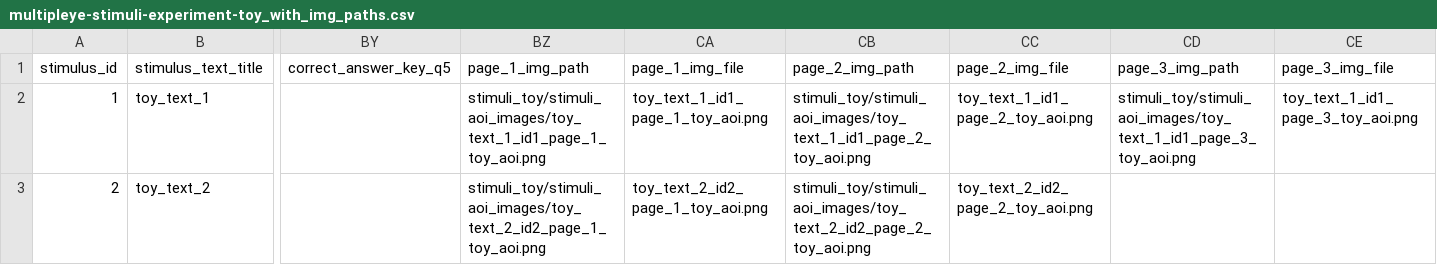
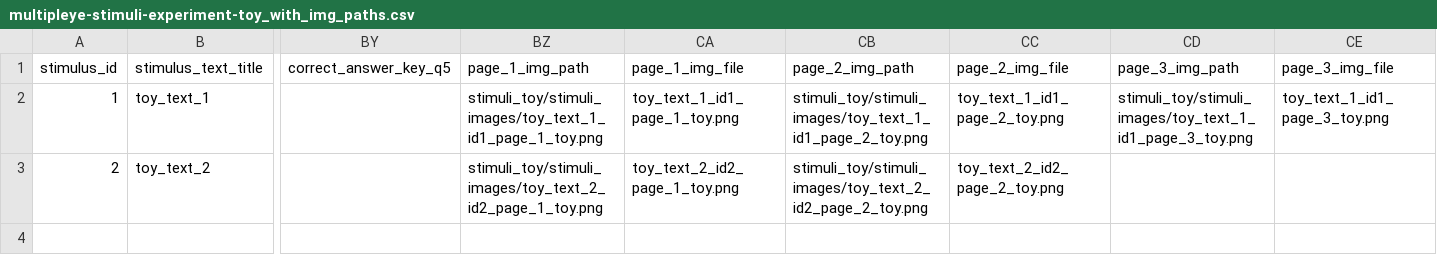
Before and after one commit to MultiplEYE-COST/wg1-experiment-implementation, a CSV file: experiment_implementation/data/stimuli_toy/multipleye-stimuli-experiment-toy_with_img_paths.csv, drawn as a sheet; only a part is shown, gaps mark what is left out; the diff names each change by its address in the sheet, - before the commit and + after, or states it on an @@ line.

```diff
--- a/experiment_implementation/data/stimuli_toy/multipleye-stimuli-experiment-toy_with_img_paths.csv
+++ b/experiment_implementation/data/stimuli_toy/multipleye-stimuli-experiment-toy_with_img_paths.csv
-BZ2: stimuli_toy/stimuli_aoi_images/toy_text_1_id1_page_1_toy_aoi.png
+BZ2: stimuli_toy/stimuli_images/toy_text_1_id1_page_1_toy.png
-CA2: toy_text_1_id1_page_1_toy_aoi.png
+CA2: toy_text_1_id1_page_1_toy.png
-CB2: stimuli_toy/stimuli_aoi_images/toy_text_1_id1_page_2_toy_aoi.png
+CB2: stimuli_toy/stimuli_images/toy_text_1_id1_page_2_toy.png
-CC2: toy_text_1_id1_page_2_toy_aoi.png
+CC2: toy_text_1_id1_page_2_toy.png
-CD2: stimuli_toy/stimuli_aoi_images/toy_text_1_id1_page_3_toy_aoi.png
+CD2: stimuli_toy/stimuli_images/toy_text_1_id1_page_3_toy.png
-CE2: toy_text_1_id1_page_3_toy_aoi.png
+CE2: toy_text_1_id1_page_3_toy.png
-BZ3: stimuli_toy/stimuli_aoi_images/toy_text_2_id2_page_1_toy_aoi.png
+BZ3: stimuli_toy/stimuli_images/toy_text_2_id2_page_1_toy.png
-CA3: toy_text_2_id2_page_1_toy_aoi.png
+CA3: toy_text_2_id2_page_1_toy.png
-CB3: stimuli_toy/stimuli_aoi_images/toy_text_2_id2_page_2_toy_aoi.png
+CB3: stimuli_toy/stimuli_images/toy_text_2_id2_page_2_toy.png
-CC3: toy_text_2_id2_page_2_toy_aoi.png
+CC3: toy_text_2_id2_page_2_toy.png
```
Also changed, not shown: experiment_implementation/data/stimuli_toy/multipleye-stimuli-practice-toy_with_img_paths.csv, 2 other files.
